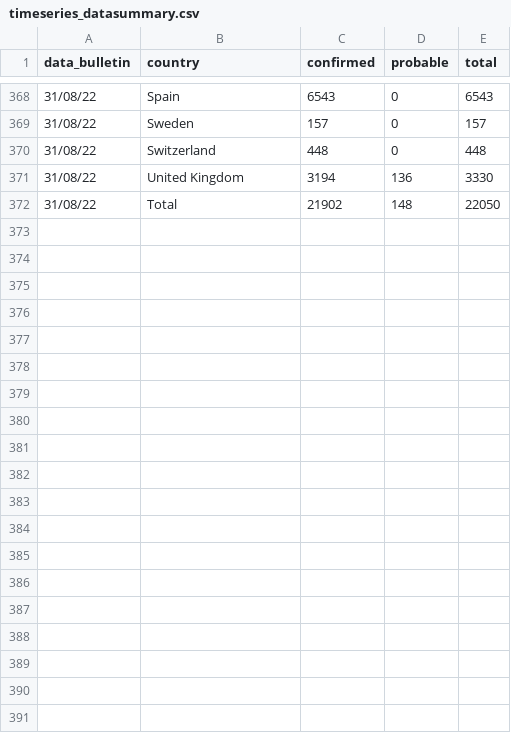
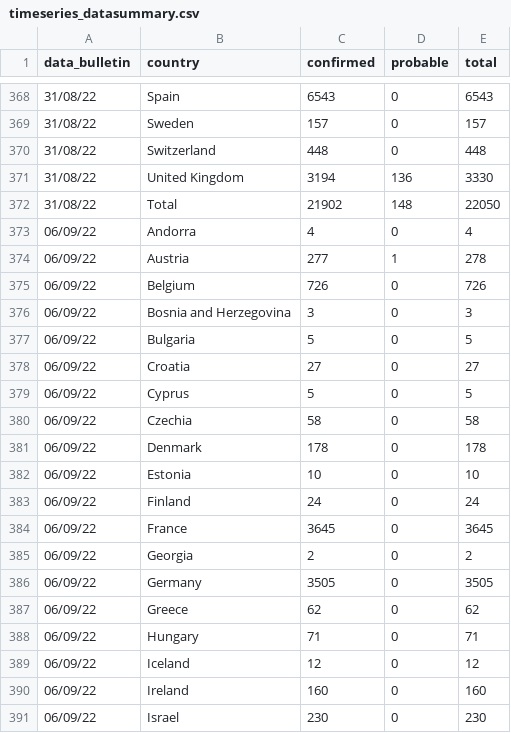
Before and after one commit to fbranda/monkeypox-opendata, a CSV file: ECDC-WHO/Summary-table/timeseries_datasummary.csv, drawn as a sheet; only a part is shown, gaps mark what is left out; the diff covers the shown part only.

```diff
--- a/ECDC-WHO/Summary-table/timeseries_datasummary.csv
+++ b/ECDC-WHO/Summary-table/timeseries_datasummary.csv
@@ -372 +372,20 @@
 "31/08/22","Total",21902,148,22050
+"06/09/22","Andorra",4,0,4
+"06/09/22","Austria",277,1,278
+"06/09/22","Belgium",726,0,726
+"06/09/22","Bosnia and Herzegovina",3,0,3
+"06/09/22","Bulgaria",5,0,5
+"06/09/22","Croatia",27,0,27
+"06/09/22","Cyprus",5,0,5
+"06/09/22","Czechia",58,0,58
+"06/09/22","Denmark",178,0,178
+"06/09/22","Estonia",10,0,10
+"06/09/22","Finland",24,0,24
+"06/09/22","France",3645,0,3645
+"06/09/22","Georgia",2,0,2
+"06/09/22","Germany",3505,0,3505
+"06/09/22","Greece",62,0,62
+"06/09/22","Hungary",71,0,71
+"06/09/22","Iceland",12,0,12
+"06/09/22","Ireland",160,0,160
+"06/09/22","Israel",230,0,230
```
Also changed, not shown: 18 added rows elsewhere in this file, ECDC-WHO/Clinical-description/timeseries_symptoms.csv, ECDC-WHO/Demographics/timeseries_age_sex_cases.csv, 14 other files.
